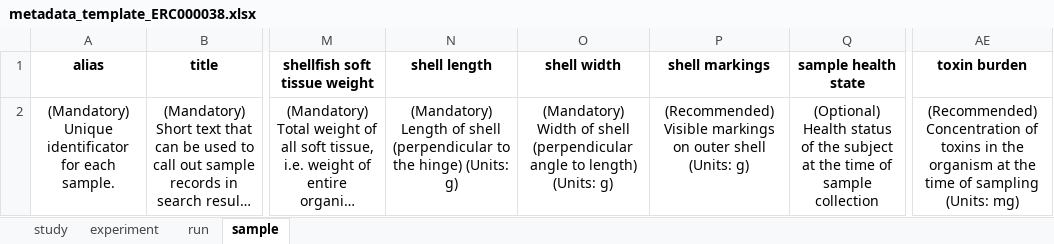
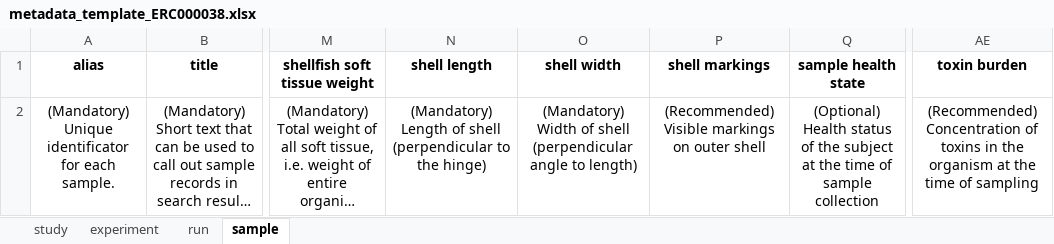
Before and after one commit to ELIXIR-Belgium/ENA-metadata-templates, an Excel workbook: templates/ERC000038/metadata_template_ERC000038.xlsx, sheet sample, drawn as a sheet; only a part is shown, gaps mark what is left out; long unchanged cells end in …; values as stored, in another font and other column widths than the file's, no borders; the diff names each change by its address in the sheet, - before the commit and + after, or states it on an @@ line.

```diff
--- a/templates/ERC000038/metadata_template_ERC000038.xlsx (sheet sample)
+++ b/templates/ERC000038/metadata_template_ERC000038.xlsx (sheet sample)
-N2 (shell length): …the hinge) (Units: g)
+N2 (shell length): …the hinge)
-O2 (shell width): …to length) (Units: g)
+O2 (shell width): …to length)
-P2 (shell markings): …outer shell (Units: g)
+P2 (shell markings): …outer shell
-AE2 (toxin burden): …of sampling (Units: mg)
+AE2 (toxin burden): …of sampling
```
Also changed, not shown: templates/ERC000031/metadata_template_ERC000031.xlsx, templates/ERC000055/metadata_template_ERC000055.xlsx, 57 other files.
